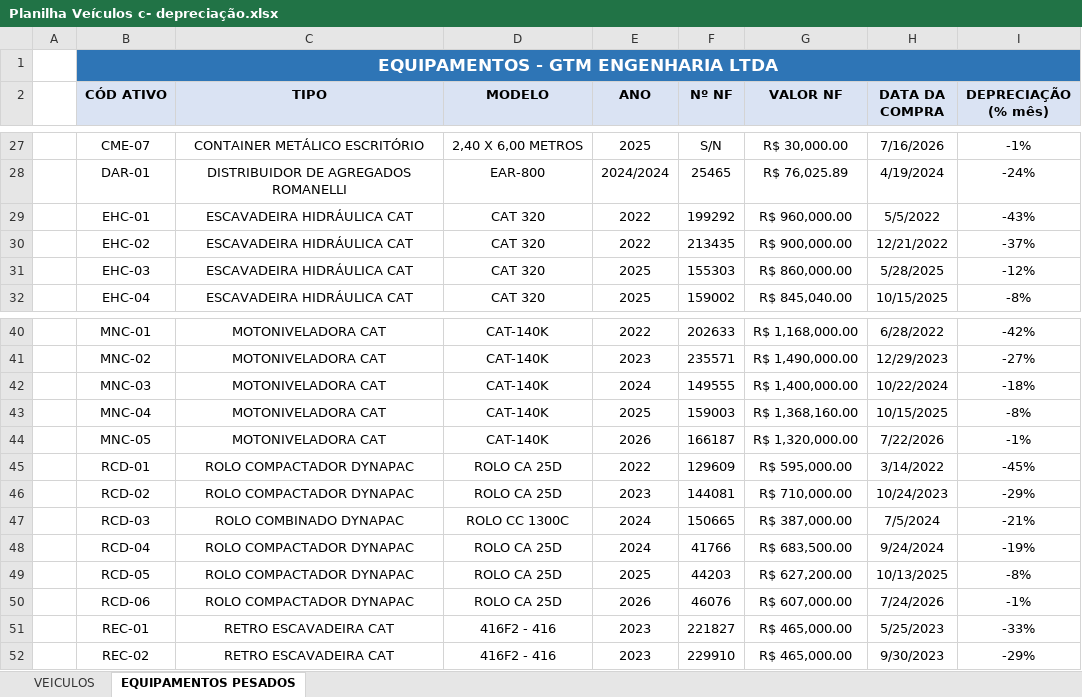
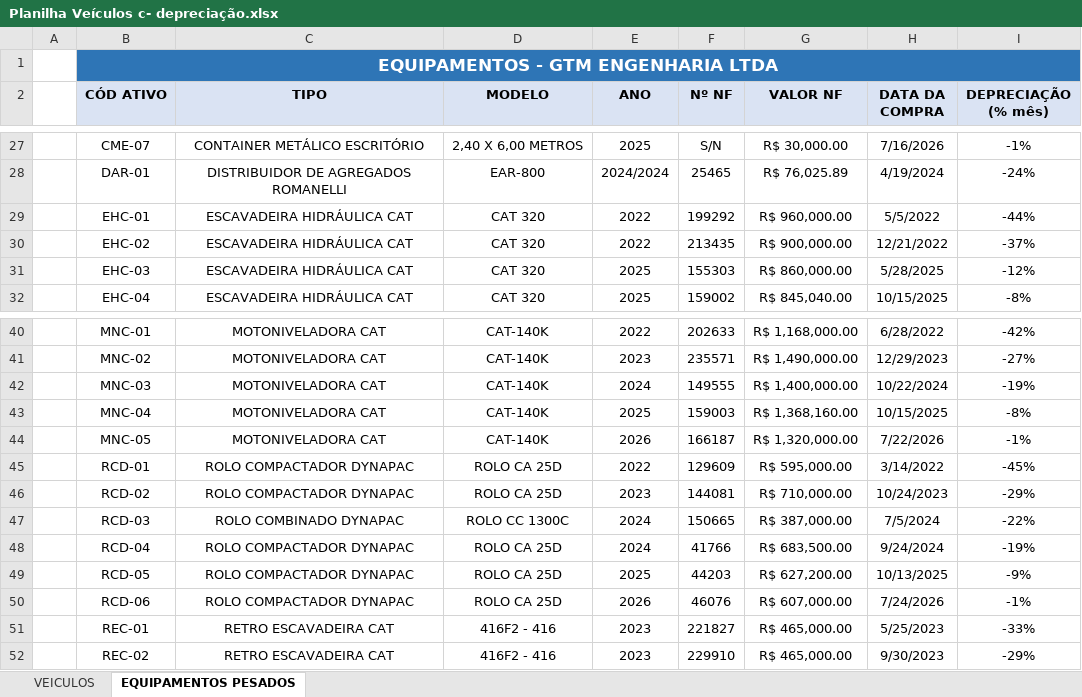
Before and after one commit to joaovictorm29/Atualiza-Fipe, an Excel workbook: Planilha Veículos c- depreciação.xlsx, sheet EQUIPAMENTOS PESADOS, drawn as a sheet; only a part is shown, gaps mark what is left out; values as stored, in another font and other column widths than the file's, no borders; charts and pictures not drawn; the diff names each change by its address in the sheet, - before the commit and + after, or states it on an @@ line.

```diff
--- a/Planilha Veículos c- depreciação.xlsx (sheet EQUIPAMENTOS PESADOS)
+++ b/Planilha Veículos c- depreciação.xlsx (sheet EQUIPAMENTOS PESADOS)
-I29 (DEPRECIAÇÃO (% mês)): -43%
+I29 (DEPRECIAÇÃO (% mês)): -44%
-I42 (DEPRECIAÇÃO (% mês)): -18%
+I42 (DEPRECIAÇÃO (% mês)): -19%
-I47 (DEPRECIAÇÃO (% mês)): -21%
+I47 (DEPRECIAÇÃO (% mês)): -22%
-I49 (DEPRECIAÇÃO (% mês)): -8%
+I49 (DEPRECIAÇÃO (% mês)): -9%
```
Also changed, not shown: sheet VEICULOS, formulas that keep their value, 1 other file.
